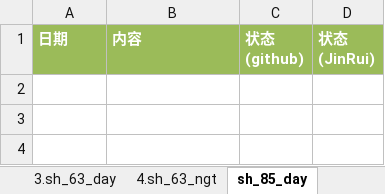
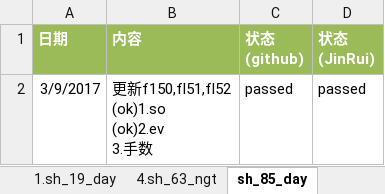
Before and after one commit to 19199883/MyDoc, an Excel workbook: ExplorerFund/operation/strategy_update/checklist/运维事项确认表.xlsx, sheet sh_85_day, drawn as a sheet; values as stored, in another font and other column widths than the file's, no borders; ↵ is a line break in a cell; the diff names each change by its address in the sheet, - before the commit and + after, or states it on an @@ line.

```diff
--- a/ExplorerFund/operation/strategy_update/checklist/运维事项确认表.xlsx (sheet sh_85_day)
+++ b/ExplorerFund/operation/strategy_update/checklist/运维事项确认表.xlsx (sheet sh_85_day)
-sheet tab: 3.sh_63_day
+row 2: 3/9/2017 | 更新f150,fl51,fl52 ↵ (ok)1.so ↵ (ok)2.ev ↵ 3.手数 | passed | passed
```
Also changed, not shown: sheet 4.sh_63_ngt, sheet 8.zce_ngt, sheet 7.zce_day, sheet 6.dce_ngt, sheet 5.dce_day, sheet 1.sh_19_day, other sheet tabs, 4 other files.
